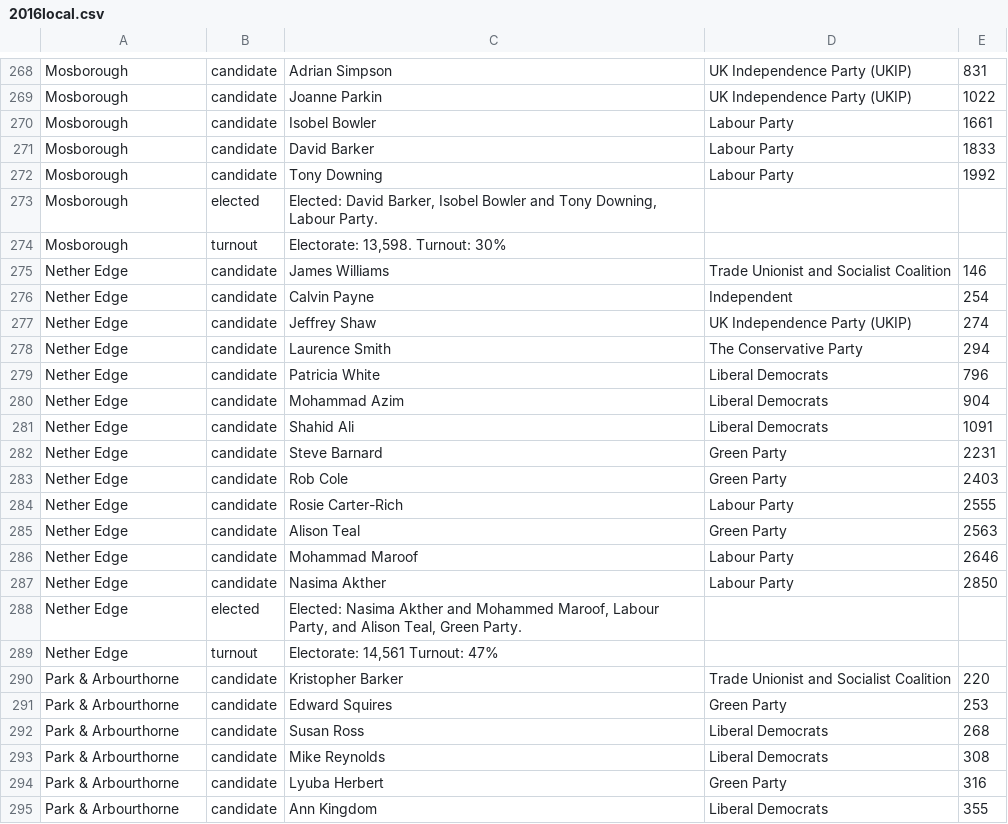
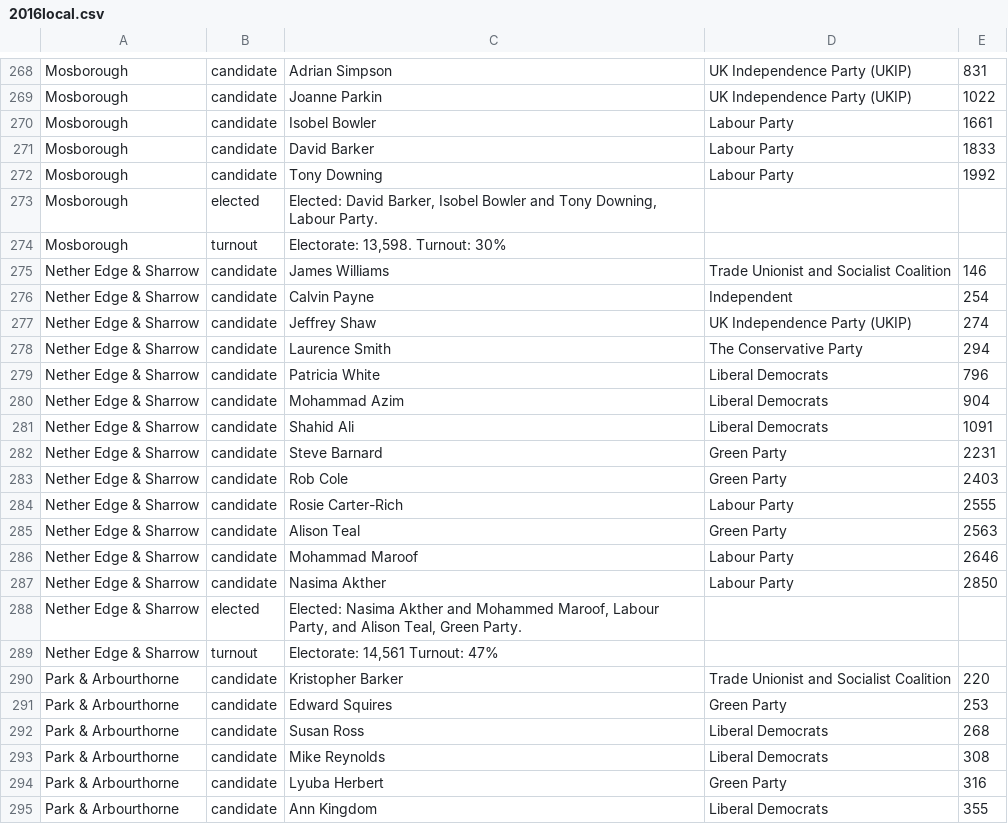
Before and after one commit to drj11/sheffield-local-elections, a CSV file: out/2016local.csv, drawn as a sheet; only a part is shown, gaps mark what is left out; the diff covers the shown part only.

Commit message:
Fix typos

```diff
--- a/out/2016local.csv
+++ b/out/2016local.csv
@@ -274,17 +274,17 @@ Mosborough,elected,"Elected: David Barker, Isobel Bowler and Tony Downing, Labou
 Mosborough,turnout,"Electorate: 13,598. Turnout: 30%"
-Nether Edge,candidate,James Williams,Trade Unionist and Socialist Coalition,146
-Nether Edge,candidate,Calvin Payne,Independent,254
-Nether Edge,candidate,Jeffrey Shaw,UK Independence Party (UKIP),274
-Nether Edge,candidate,Laurence Smith,The Conservative Party,294
-Nether Edge,candidate,Patricia White,Liberal Democrats,796
-Nether Edge,candidate,Mohammad Azim,Liberal Democrats,904
-Nether Edge,candidate,Shahid Ali,Liberal Democrats,1091
-Nether Edge,candidate,Steve Barnard,Green Party,2231
-Nether Edge,candidate,Rob Cole,Green Party,2403
-Nether Edge,candidate,Rosie Carter-Rich,Labour Party,2555
-Nether Edge,candidate,Alison Teal,Green Party,2563
-Nether Edge,candidate,Mohammad Maroof,Labour Party,2646
-Nether Edge,candidate,Nasima Akther,Labour Party,2850
-Nether Edge,elected,"Elected: Nasima Akther and Mohammed Maroof, Labour Party, and Alison Teal, Green Party."
-Nether Edge,turnout,"Electorate: 14,561 Turnout: 47%"
+Nether Edge & Sharrow,candidate,James Williams,Trade Unionist and Socialist Coalition,146
+Nether Edge & Sharrow,candidate,Calvin Payne,Independent,254
+Nether Edge & Sharrow,candidate,Jeffrey Shaw,UK Independence Party (UKIP),274
+Nether Edge & Sharrow,candidate,Laurence Smith,The Conservative Party,294
+Nether Edge & Sharrow,candidate,Patricia White,Liberal Democrats,796
+Nether Edge & Sharrow,candidate,Mohammad Azim,Liberal Democrats,904
+Nether Edge & Sharrow,candidate,Shahid Ali,Liberal Democrats,1091
+Nether Edge & Sharrow,candidate,Steve Barnard,Green Party,2231
+Nether Edge & Sharrow,candidate,Rob Cole,Green Party,2403
+Nether Edge & Sharrow,candidate,Rosie Carter-Rich,Labour Party,2555
+Nether Edge & Sharrow,candidate,Alison Teal,Green Party,2563
+Nether Edge & Sharrow,candidate,Mohammad Maroof,Labour Party,2646
+Nether Edge & Sharrow,candidate,Nasima Akther,Labour Party,2850
+Nether Edge & Sharrow,elected,"Elected: Nasima Akther and Mohammed Maroof, Labour Party, and Alison Teal, Green Party."
+Nether Edge & Sharrow,turnout,"Electorate: 14,561 Turnout: 47%"
 Park & Arbourthorne,candidate,Kristopher Barker,Trade Unionist and Socialist Coalition,220
```
Also changed, not shown: 14 edited cells elsewhere in this file.
